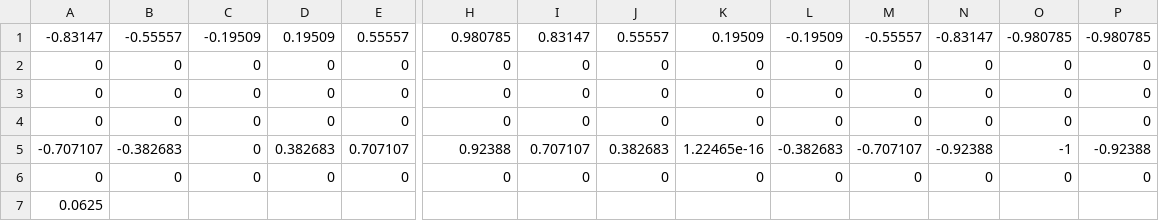
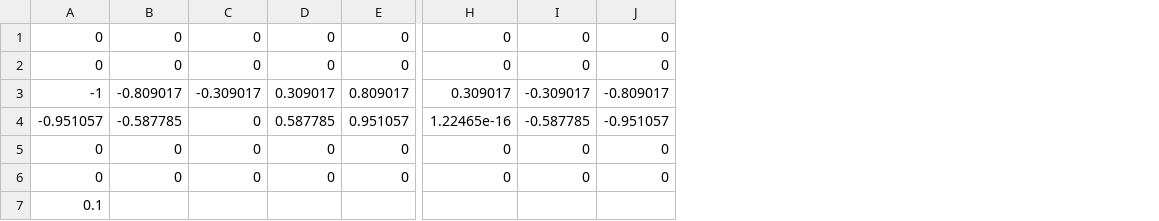
Before and after one commit to Sturmannn/Particle-in-Cell_-PiC-, a CSV file: input_for_graphs/analytical_data.csv, drawn as a sheet; only a part is shown, gaps mark what is left out; removed rows and columns are numbered as before the commit, all else as after; rows hold the shown columns only; the diff names each change by its address in the sheet, - before the commit and + after, or states it on an @@ line.

```diff
--- a/input_for_graphs/analytical_data.csv
+++ b/input_for_graphs/analytical_data.csv
-column K, rows 2-4: all 0; row 6: 0
-column L, rows 2-4: all 0; row 6: 0
-column M, rows 2-4: all 0; row 6: 0
-column N, rows 2-4: all 0; row 6: 0
-column O, rows 2-4: all 0; row 6: 0
-column P, rows 2-4: all 0; row 6: 0
-row 1: -0.83147 | -0.55557 | -0.19509 | 0.19509 | 0.55557 | 0.980785 | 0.83147 | 0.55557 | 0.19509 | -0.19509 | -0.55557 | -0.83147 | -0.980785 | -0.980785
+row 3: -1 | -0.809017 | -0.309017 | 0.309017 | 0.809017 | 0.309017 | -0.309017 | -0.809017
+row 4: -0.951057 | -0.587785 | 0 | 0.587785 | 0.951057 | 1.22465e-16 | -0.587785 | -0.951057
-row 5: -0.707107 | -0.382683 | 0 | 0.382683 | 0.707107 | 0.92388 | 0.707107 | 0.382683 | 1.22465e-16 | -0.382683 | -0.707107 | -0.92388 | -1 | -0.92388
-A7: 0.0625
+A7: 0.1
```
Also changed, not shown: input_for_graphs/my_data.csv, 5 other files.
